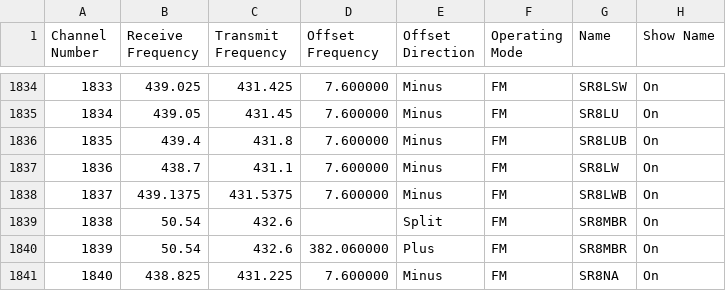
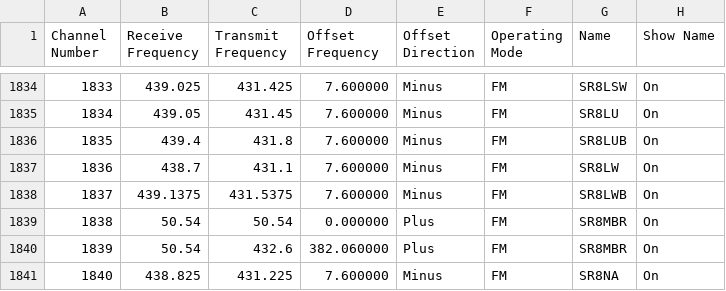
Before and after one commit to stefopl/repeaters-backup, a CSV file: backup/przemienniki-net/RT_Systems_ADMS/adms.csv, drawn as a sheet; only a part is shown, gaps mark what is left out; the diff names each change by its address in the sheet, - before the commit and + after, or states it on an @@ line.

```diff
--- a/backup/przemienniki-net/RT_Systems_ADMS/adms.csv
+++ b/backup/przemienniki-net/RT_Systems_ADMS/adms.csv
-C1839 (Transmit Frequency): 432.6
+C1839 (Transmit Frequency): 50.54
-D1839 (Offset Frequency): (empty)
+D1839 (Offset Frequency): 0.000000
-E1839 (Offset Direction): Split
+E1839 (Offset Direction): Plus
```
Also changed, not shown: backup/UKE/club_devices.csv, backup/UKE/individual_devices.csv, 19 other files.
